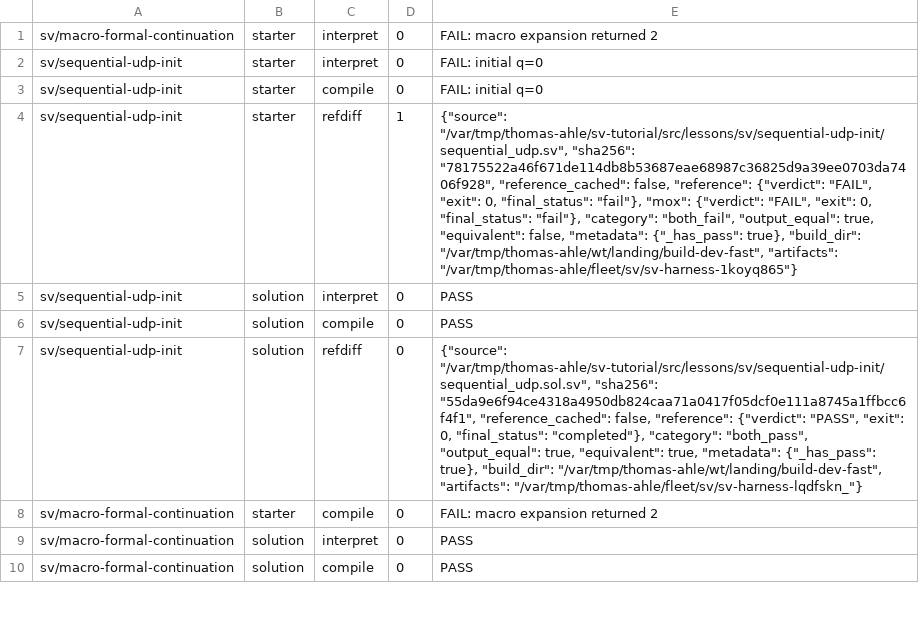
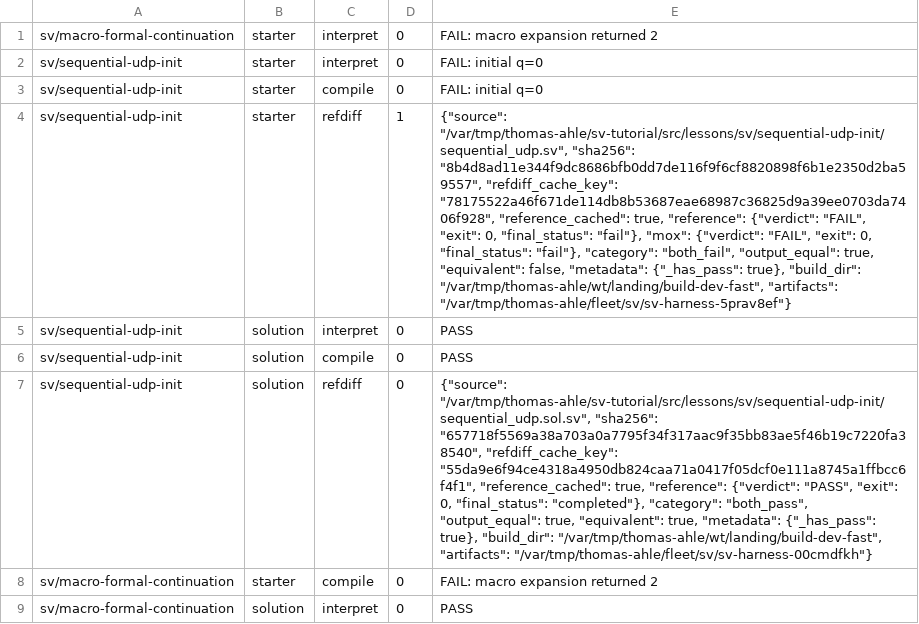
Before and after one commit to thomasnormal/sv-tutorial, a TSV file: artifacts/tutorial/capability-receipts/summary.tsv, drawn as a sheet; only a part is shown; the shorter side is filled out with more unchanged rows; the diff names each change by its address in the sheet, - before the commit and + after, or states it on an @@ line.

```diff
--- a/artifacts/tutorial/capability-receipts/summary.tsv
+++ b/artifacts/tutorial/capability-receipts/summary.tsv
-E4: …"/var/tmp/thomas-ahle/sv-tutorial/src/lessons/sv/sequential-udp-init/sequential_udp.sv", "sha256": "78175522a46f671de114db8b53687eae68987c36825d9a39ee0703da7406f928", "reference_cached": false, "reference": {"verdict": "FAIL", "exit": 0, "final_status": "fail"}, "mox": {"verdict": "FAIL", "exit": 0, "final_status": "fail"}, "category": "both_fail", "output_equal": true, "equivalent": false, "metadata": {"_has_pass": true}, "build_dir": "/var/tmp/thomas-ahle/wt/landing/build-dev-fast", "artifacts": "/var/tmp/thomas-ahle/fleet/sv/sv-harness-1koyq865"}
+E4: …"/var/tmp/thomas-ahle/sv-tutorial/src/lessons/sv/sequential-udp-init/sequential_udp.sv", "sha256": "8b4d8ad11e344f9dc8686bfb0dd7de116f9f6cf8820898f6b1e2350d2ba59557", "refdiff_cache_key": "78175522a46f671de114db8b53687eae68987c36825d9a39ee0703da7406f928", "reference_cached": true, "reference": {"verdict": "FAIL", "exit": 0, "final_status": "fail"}, "mox": {"verdict": "FAIL", "exit": 0, "final_status": "fail"}, "category": "both_fail", "output_equal": true, "equivalent": false, "metadata": {"_has_pass": true}, "build_dir": "/var/tmp/thomas-ahle/wt/landing/build-dev-fast", "artifacts": "/var/tmp/thomas-ahle/fleet/sv/sv-harness-5prav8ef"}
-E7: …"/var/tmp/thomas-ahle/sv-tutorial/src/lessons/sv/sequential-udp-init/sequential_udp.sol.sv", "sha256": "55da9e6f94ce4318a4950db824caa71a0417f05dcf0e111a8745a1ffbcc6f4f1", "reference_cached": false, "reference": {"verdict": "PASS", "exit": 0, "final_status": "completed"}, "category": "both_pass", "output_equal": true, "equivalent": true, "metadata": {"_has_pass": true}, "build_dir": "/var/tmp/thomas-ahle/wt/landing/build-dev-fast", "artifacts": "/var/tmp/thomas-ahle/fleet/sv/sv-harness-lqdfskn_"}
+E7: …"/var/tmp/thomas-ahle/sv-tutorial/src/lessons/sv/sequential-udp-init/sequential_udp.sol.sv", "sha256": "657718f5569a38a703a0a7795f34f317aac9f35bb83ae5f46b19c7220fa38540", "refdiff_cache_key": "55da9e6f94ce4318a4950db824caa71a0417f05dcf0e111a8745a1ffbcc6f4f1", "reference_cached": true, "reference": {"verdict": "PASS", "exit": 0, "final_status": "completed"}, "category": "both_pass", "output_equal": true, "equivalent": true, "metadata": {"_has_pass": true}, "build_dir": "/var/tmp/thomas-ahle/wt/landing/build-dev-fast", "artifacts": "/var/tmp/thomas-ahle/fleet/sv/sv-harness-00cmdfkh"}
```
Also changed, not shown: artifacts/tutorial/capability-receipts/final-summary.tsv, 14 other files.
